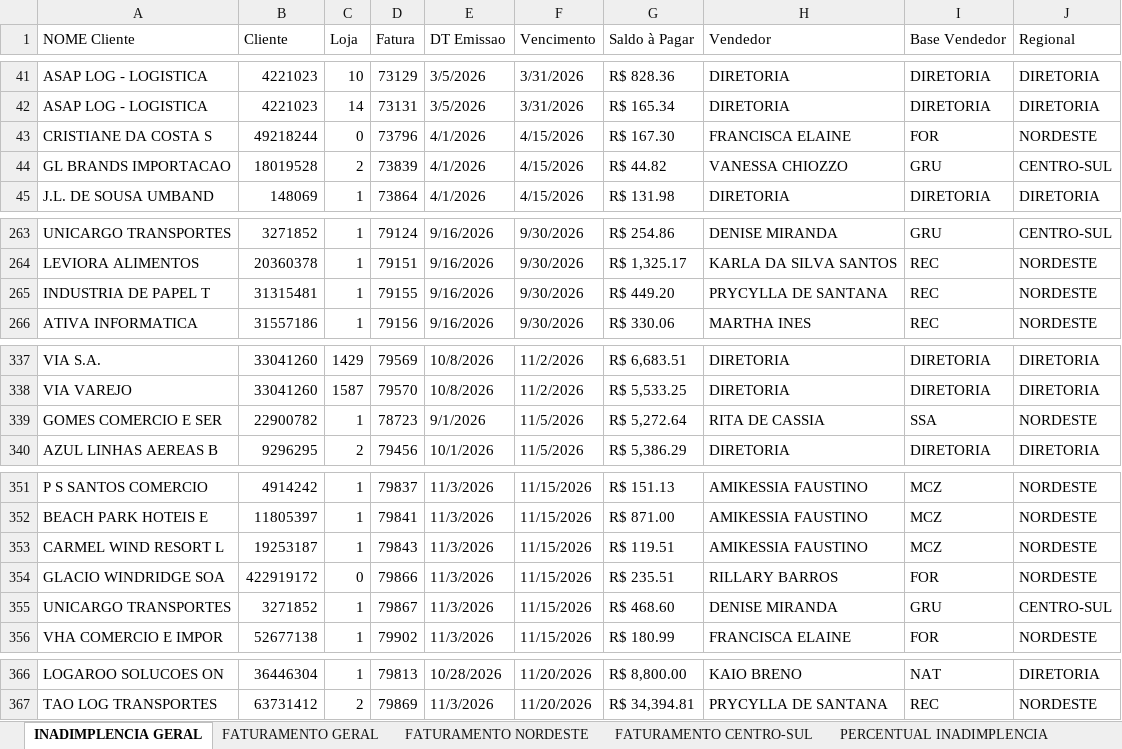
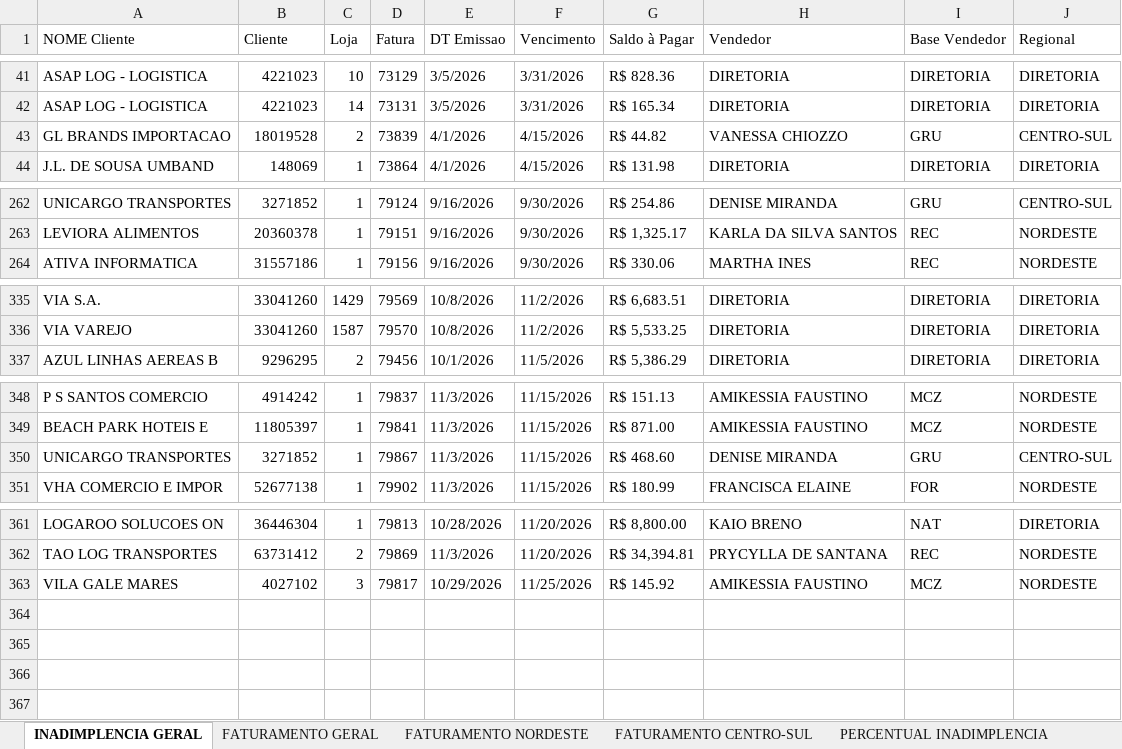
Before and after one commit to jgrocharg/bi_inadimplencia, an Excel workbook: BI_INADIMPLENCIA.xlsx, sheet INADIMPLENCIA GERAL, drawn as a sheet; only a part is shown, gaps mark what is left out; values as stored, in another font and other column widths than the file's, no cell formats; removed rows and columns are numbered as before the commit, all else as after; the diff names each change by its address in the sheet, - before the commit and + after, or states it on an @@ line.

```diff
--- a/BI_INADIMPLENCIA.xlsx (sheet INADIMPLENCIA GERAL)
+++ b/BI_INADIMPLENCIA.xlsx (sheet INADIMPLENCIA GERAL)
-row 43: CRISTIANE DA COSTA S | 49218244 | 0 | 73796 | 4/1/2026 | 4/15/2026 | R$ 167.30 | FRANCISCA ELAINE | FOR | NORDESTE
-row 265: INDUSTRIA DE PAPEL T | 31315481 | 1 | 79155 | 9/16/2026 | 9/30/2026 | R$ 449.20 | PRYCYLLA DE SANTANA | REC | NORDESTE
-row 339: GOMES COMERCIO E SER | 22900782 | 1 | 78723 | 9/1/2026 | 11/5/2026 | R$ 5,272.64 | RITA DE CASSIA | SSA | NORDESTE
-row 353: CARMEL WIND RESORT L | 19253187 | 1 | 79843 | 11/3/2026 | 11/15/2026 | R$ 119.51 | AMIKESSIA FAUSTINO | MCZ | NORDESTE
-row 354: GLACIO WINDRIDGE SOA | 422919172 | 0 | 79866 | 11/3/2026 | 11/15/2026 | R$ 235.51 | RILLARY BARROS | FOR | NORDESTE
+row 363: VILA GALE MARES | 4027102 | 3 | 79817 | 10/29/2026 | 11/25/2026 | R$ 145.92 | AMIKESSIA FAUSTINO | MCZ | NORDESTE
```
Also changed, not shown: sheet PERCENTUAL INADIMPLENCIA, sheet FATURAMENTO NORDESTE, sheet FATURAMENTO CENTRO-SUL, sheet FATURAMENTO GERAL, cell formats, 1 other file.
